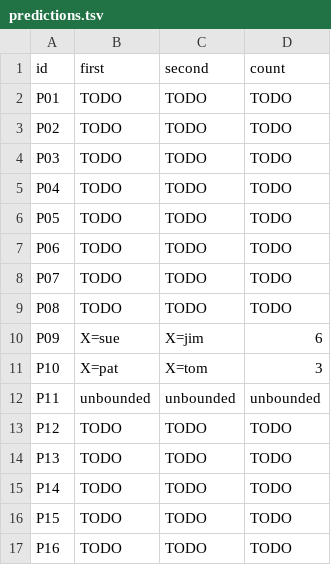
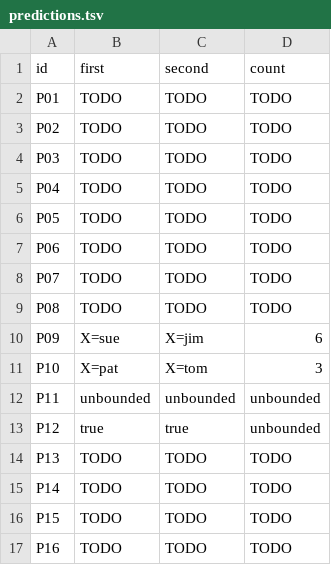
Before and after one commit to rgbsod/cmsc-124-ps4-starter, a TSV file: predictions.tsv, drawn as a sheet.

Commit message:
docs: added prediction and reasoning for P12

```diff
--- a/predictions.tsv
+++ b/predictions.tsv
@@ -12,3 +12,3 @@ P10	X=pat	X=tom	3
 P11	unbounded	unbounded	unbounded
-P12	TODO	TODO	TODO
+P12	true	true	unbounded
 P13	TODO	TODO	TODO
```
Also changed, not shown: 1 other file.
